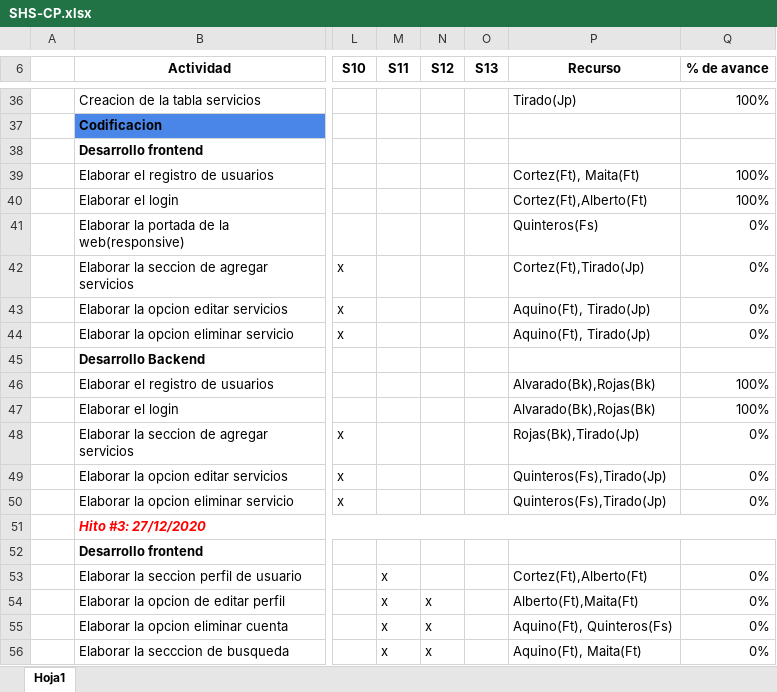
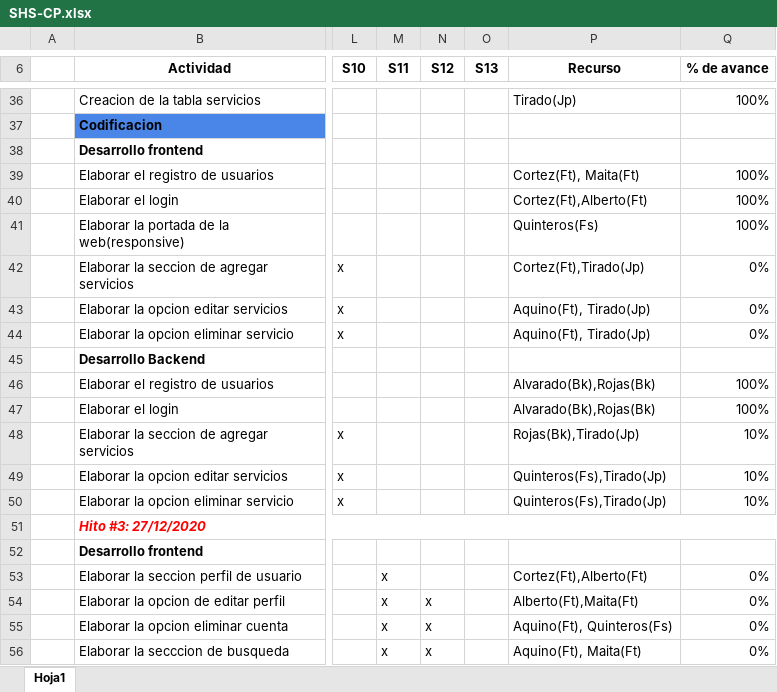
Before and after one commit to JuanJoseTJ29/Grupo6Wong, an Excel workbook: Desarrollo/SHS/Gestión/SHS-CP.xlsx, sheet Hoja1, drawn as a sheet; only a part is shown, gaps mark what is left out; values as stored, in another font and other column widths than the file's, no borders; the diff names each change by its address in the sheet, - before the commit and + after, or states it on an @@ line.

Commit message:
Se actualizo el cronograma

```diff
--- a/Desarrollo/SHS/Gestión/SHS-CP.xlsx (sheet Hoja1)
+++ b/Desarrollo/SHS/Gestión/SHS-CP.xlsx (sheet Hoja1)
-Q41 (% de avance): 0%
+Q41 (% de avance): 100%
-Q48:Q50 (% de avance): 0%
+Q48:Q50 (% de avance): 10%
```
